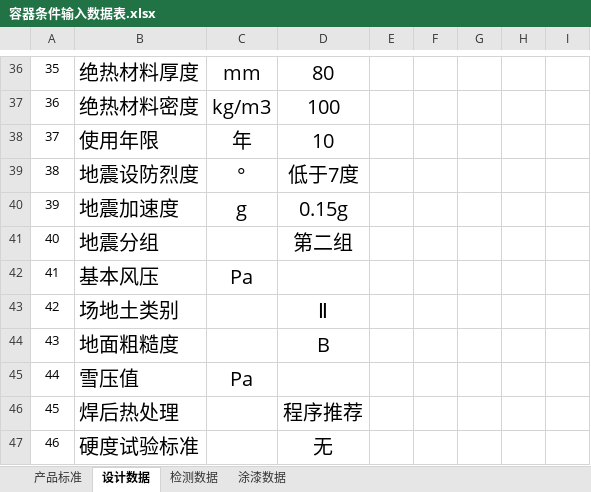
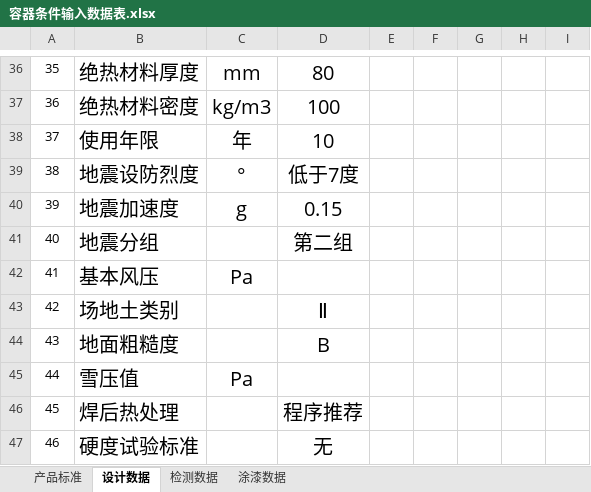
Before and after one commit to smallyu666/smallyu_donlanpec, an Excel workbook: modules/chanpinguanli/容器条件输入数据表.xlsx, sheet 设计数据, drawn as a sheet; only a part is shown, gaps mark what is left out; values as stored, in another font and other column widths than the file's, no borders; the diff names each change by its address in the sheet, - before the commit and + after, or states it on an @@ line.

```diff
--- a/modules/chanpinguanli/容器条件输入数据表.xlsx (sheet 设计数据)
+++ b/modules/chanpinguanli/容器条件输入数据表.xlsx (sheet 设计数据)
-D40: 0.15g
+D40: 0.15
```
Also changed, not shown: 1 other file.
